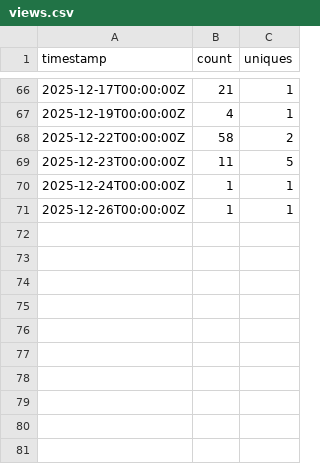
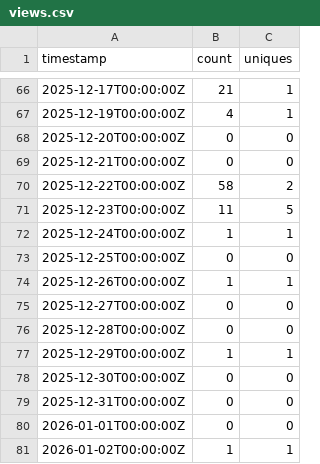
Before and after one commit to AlfrescoLabs/alfresco-addons-catalog, a CSV file: traffic-data/views.csv, drawn as a sheet; only a part is shown, gaps mark what is left out.

```diff
--- a/traffic-data/views.csv
+++ b/traffic-data/views.csv
@@ -67,2 +67,4 @@ timestamp,count,uniques
 2025-12-19T00:00:00Z,4,1
+2025-12-20T00:00:00Z,0,0
+2025-12-21T00:00:00Z,0,0
 2025-12-22T00:00:00Z,58,2
@@ -70,2 +72,10 @@ timestamp,count,uniques
 2025-12-24T00:00:00Z,1,1
+2025-12-25T00:00:00Z,0,0
 2025-12-26T00:00:00Z,1,1
+2025-12-27T00:00:00Z,0,0
+2025-12-28T00:00:00Z,0,0
+2025-12-29T00:00:00Z,1,1
+2025-12-30T00:00:00Z,0,0
+2025-12-31T00:00:00Z,0,0
+2026-01-01T00:00:00Z,0,0
+2026-01-02T00:00:00Z,1,1
```
Also changed, not shown: traffic-data/clones.csv, 3 other files.
